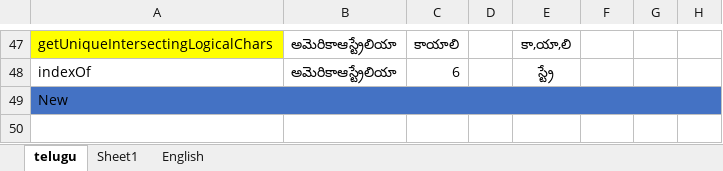
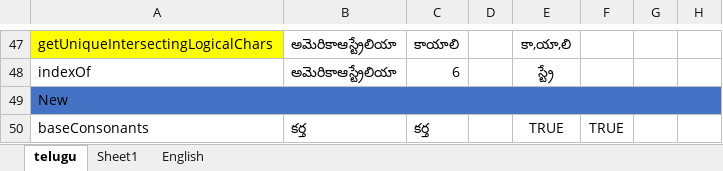
Before and after one commit to sjasthi/indic-wp, an Excel workbook: test_data/WebServicesList.xlsx, sheet telugu, drawn as a sheet; only a part is shown, gaps mark what is left out; values as stored, in another font and other column widths than the file's, no borders; the diff names each change by its address in the sheet, - before the commit and + after, or states it on an @@ line.

```diff
--- a/test_data/WebServicesList.xlsx (sheet telugu)
+++ b/test_data/WebServicesList.xlsx (sheet telugu)
+row 50: baseConsonants | కర్త | కర్త |  | TRUE | TRUE
```
Also changed, not shown: sheet English.
